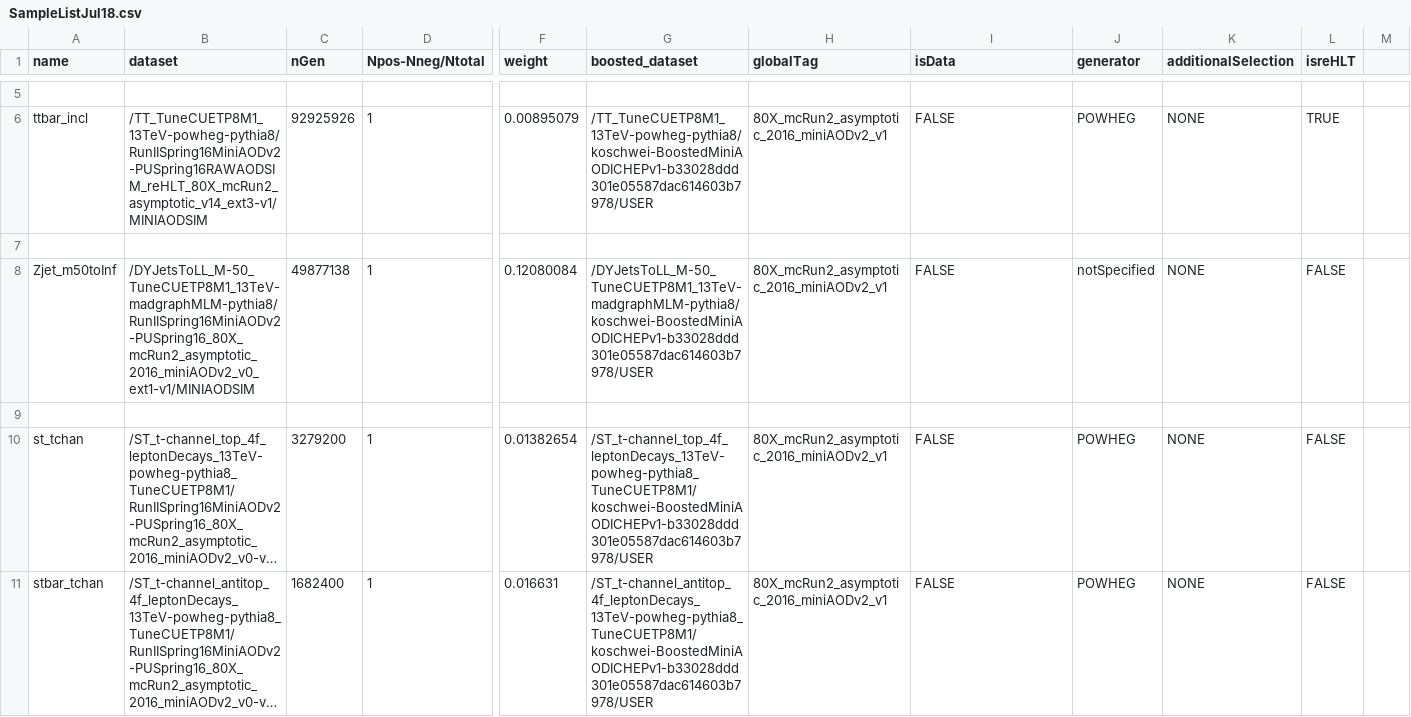
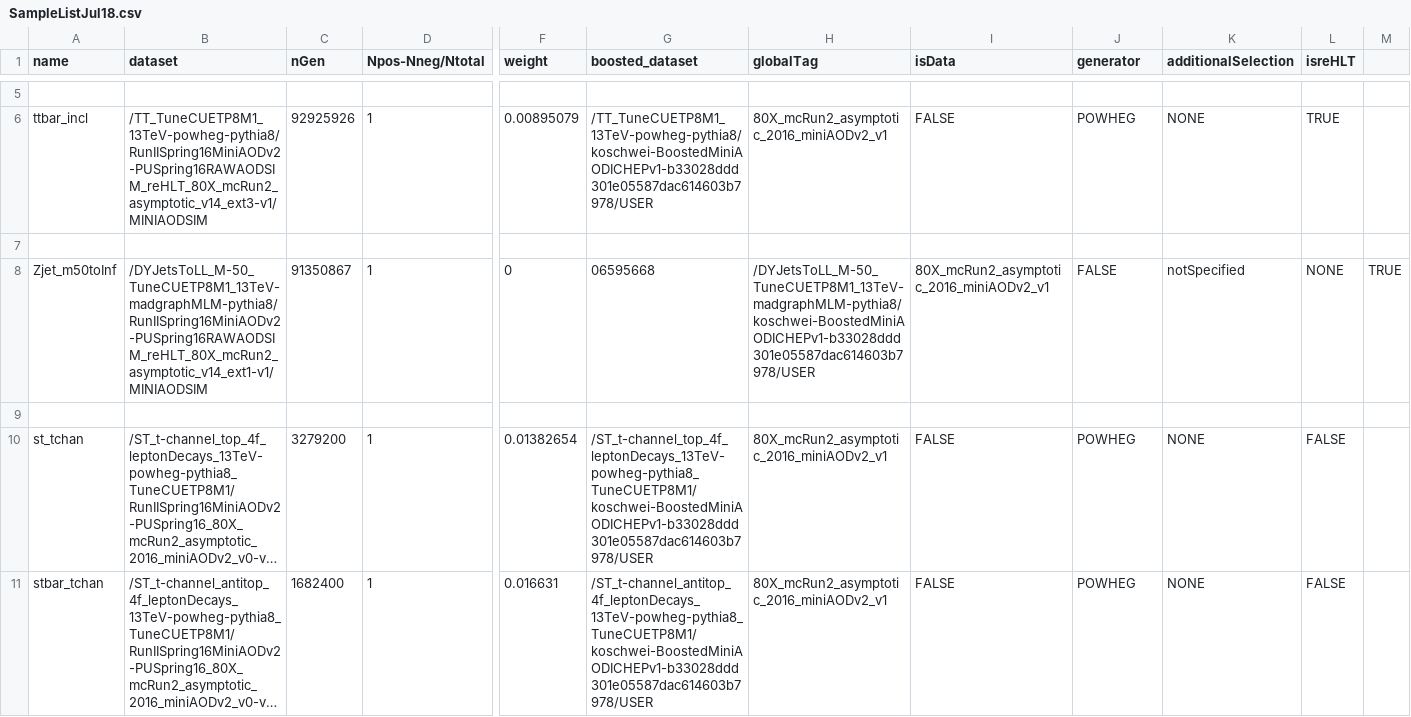
Before and after one commit to kit-cn-cms/BoostedAnalyzer_runscripts_NAF, a CSV file: published_samples/SampleListJul18.csv, drawn as a sheet; only a part is shown, gaps mark what is left out; long unchanged cells end in …; the diff names each change by its address in the sheet, - before the commit and + after, or states it on an @@ line.

Commit message:
Update SampleList with Z+Jets reHLT

```diff
--- a/published_samples/SampleListJul18.csv
+++ b/published_samples/SampleListJul18.csv
-B8 (dataset): /DYJetsToLL_M-50_TuneCUETP8M1_13TeV-madgraphMLM-pythia8/RunIISpring16MiniAODv2-PUSpring16_80X_mcRun2_asymptotic_2016_miniAODv2_v0_ext1-v1/MINIAODSIM
+B8 (dataset): /DYJetsToLL_M-50_TuneCUETP8M1_13TeV-madgraphMLM-pythia8/RunIISpring16MiniAODv2-PUSpring16RAWAODSIM_reHLT_80X_mcRun2_asymptotic_v14_ext1-v1/MINIAODSIM
-C8 (nGen): 49877138
+C8 (nGen): 91350867
-F8 (weight): 0.12080084
+F8 (weight): 0
-G8 (boosted_dataset): /DYJetsToLL_M-50_TuneCUETP8M1_13TeV-madgraphMLM-pythia8/koschwei-BoostedMiniAODICHEPv1-b33028ddd301e05587dac614603b7978/USER
+G8 (boosted_dataset): 06595668
-H8 (globalTag): 80X_mcRun2_asymptotic_2016_miniAODv2_v1
+H8 (globalTag): /DYJetsToLL_M-50_TuneCUETP8M1_13TeV-madgraphMLM-pythia8/koschwei-BoostedMiniAODICHEPv1-b33028ddd301e05587dac614603b7978/USER
-I8 (isData): FALSE
+I8 (isData): 80X_mcRun2_asymptotic_2016_miniAODv2_v1
-J8 (generator): notSpecified
+J8 (generator): FALSE
-K8 (additionalSelection): NONE
+K8 (additionalSelection): notSpecified
-L8 (isreHLT): FALSE
+L8 (isreHLT): NONE
-M8: (empty)
+M8: TRUE
```
